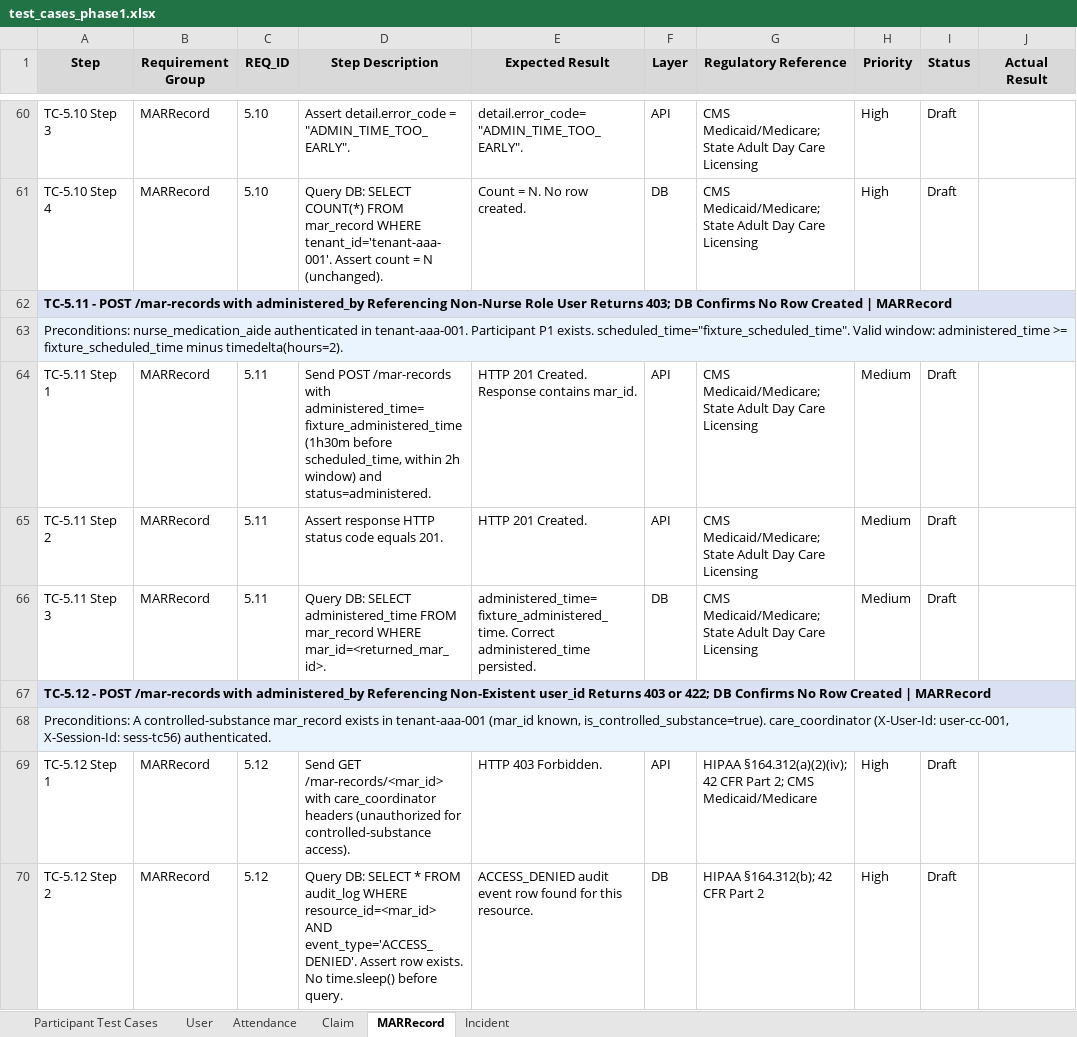
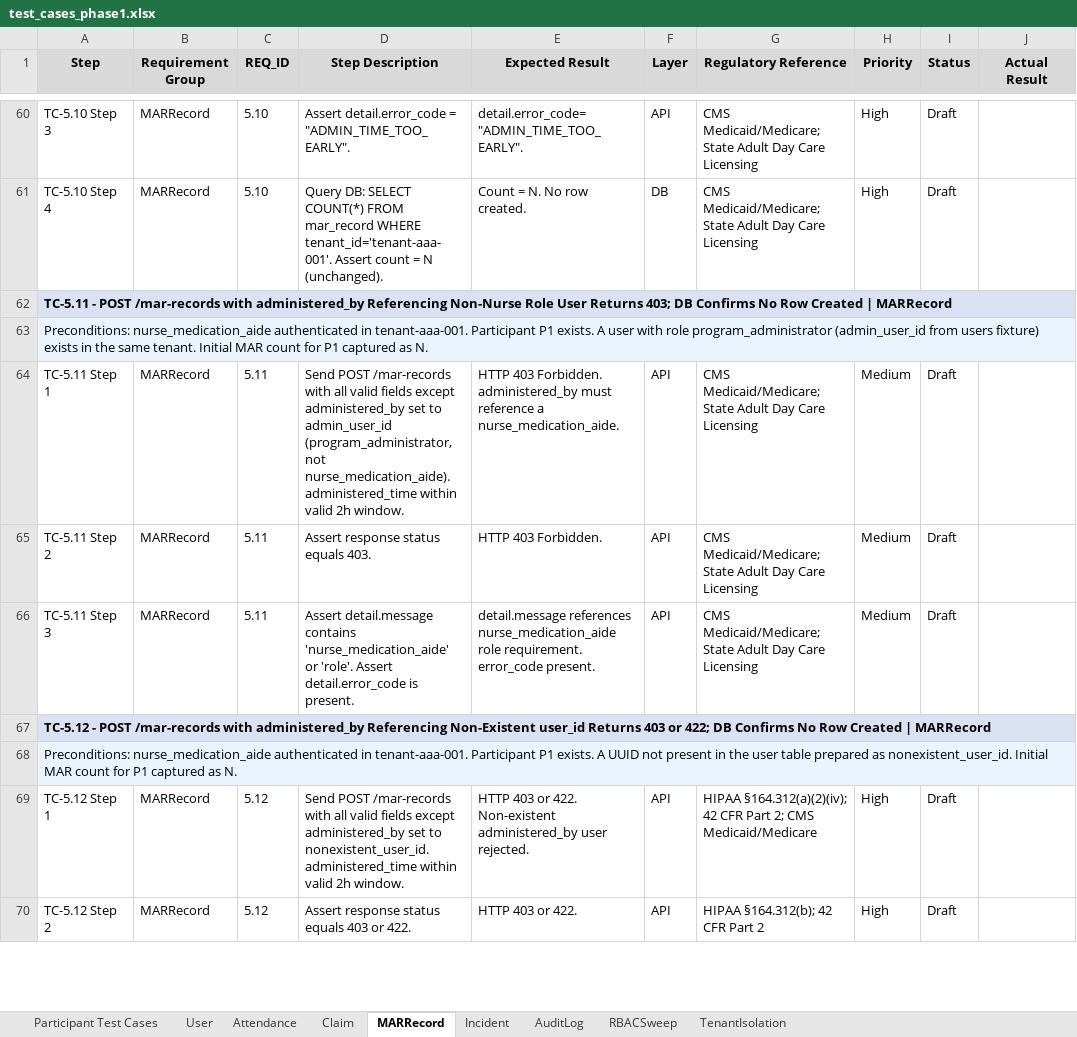
Before and after one commit to ptiprince/care-art-qa, an Excel workbook: test_cases/test_cases_phase1.xlsx, sheet MARRecord, drawn as a sheet; only a part is shown, gaps mark what is left out; values as stored, in another font and other column widths than the file's, no borders; the diff covers the shown part only; the diff names each change by its address in the sheet, - before the commit and + after, or states it on an @@ line.

```diff
--- a/test_cases/test_cases_phase1.xlsx (sheet MARRecord)
+++ b/test_cases/test_cases_phase1.xlsx (sheet MARRecord)
+sheet tab: AuditLog
+sheet tab: RBACSweep
+sheet tab: TenantIsolation
-A63 (Step): …P1 exists. scheduled_time="fixture_scheduled_time". Valid window: administered_time >= fixture_scheduled_time minus timedelta(hours=2).
+A63 (Step): …P1 exists. A user with role program_administrator (admin_user_id from users fixture) exists in the same tenant. Initial MAR count for P1 captured as N.
-D64 (Step Description): …/mar-records with administered_time=fixture_administered_time (1h30m before scheduled_time, within 2h window) and status=administered.
+D64 (Step Description): …/mar-records with all valid fields except administered_by set to admin_user_id (program_administrator, not nurse_medication_aide). administered_time within valid 2h window.
-E64 (Expected Result): HTTP 201 Created. Response contains mar_id.
+E64 (Expected Result): HTTP 403 Forbidden. administered_by must reference a nurse_medication_aide.
-D65 (Step Description): Assert response HTTP status code equals 201.
+D65 (Step Description): Assert response status equals 403.
-E65 (Expected Result): HTTP 201 Created.
+E65 (Expected Result): HTTP 403 Forbidden.
-D66 (Step Description): Query DB: SELECT administered_time FROM mar_record WHERE mar_id=<returned_mar_id>.
+D66 (Step Description): Assert detail.message contains 'nurse_medication_aide' or 'role'. Assert detail.error_code is present.
-E66 (Expected Result): administered_time=fixture_administered_time. Correct administered_time persisted.
+E66 (Expected Result): detail.message references nurse_medication_aide role requirement. error_code present.
-F66 (Layer): DB
+F66 (Layer): API
-A68 (Step): Preconditions: A controlled-substance mar_record exists in tenant-aaa-001 (mar_id known, is_controlled_substance=true). care_coordinator (X-User-Id: user-cc-001, X-Session-Id: sess-tc56) authenticated.
+A68 (Step): Preconditions: nurse_medication_aide authenticated in tenant-aaa-001. Participant P1 exists. A UUID not present in the user table prepared as nonexistent_user_id. Initial MAR count for P1 captured as N.
-D69 (Step Description): Send GET /mar-records/<mar_id> with care_coordinator headers (unauthorized for controlled-substance access).
+D69 (Step Description): Send POST /mar-records with all valid fields except administered_by set to nonexistent_user_id. administered_time within valid 2h window.
-E69 (Expected Result): HTTP 403 Forbidden.
+E69 (Expected Result): HTTP 403 or 422. Non-existent administered_by user rejected.
-D70 (Step Description): Query DB: SELECT * FROM audit_log WHERE resource_id=<mar_id> AND event_type='ACCESS_DENIED'. Assert row exists. No time.sleep() before query.
+D70 (Step Description): Assert response status equals 403 or 422.
-E70 (Expected Result): ACCESS_DENIED audit event row found for this resource.
+E70 (Expected Result): HTTP 403 or 422.
-F70 (Layer): DB
+F70 (Layer): API
```
Also changed, not shown: 41 edited cells elsewhere in this sheet, sheet User, sheet Participant Test Cases, sheet Claim, sheet Incident, sheet Attendance, 6 other files.
